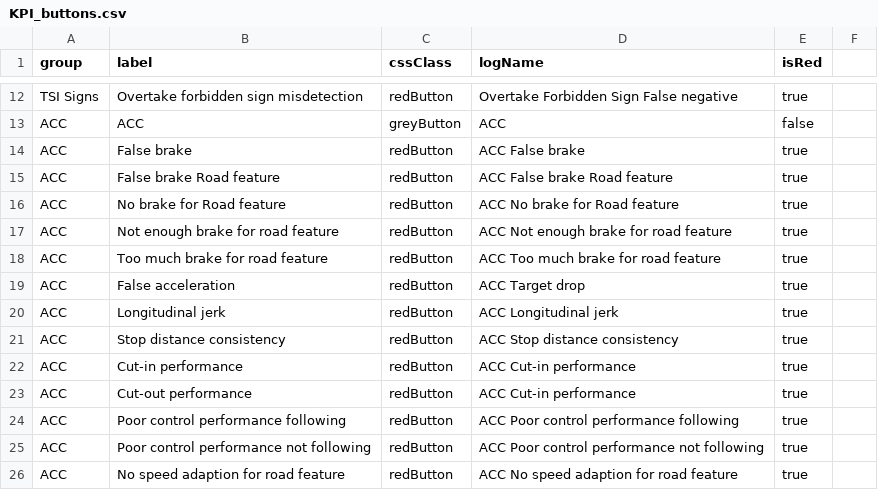
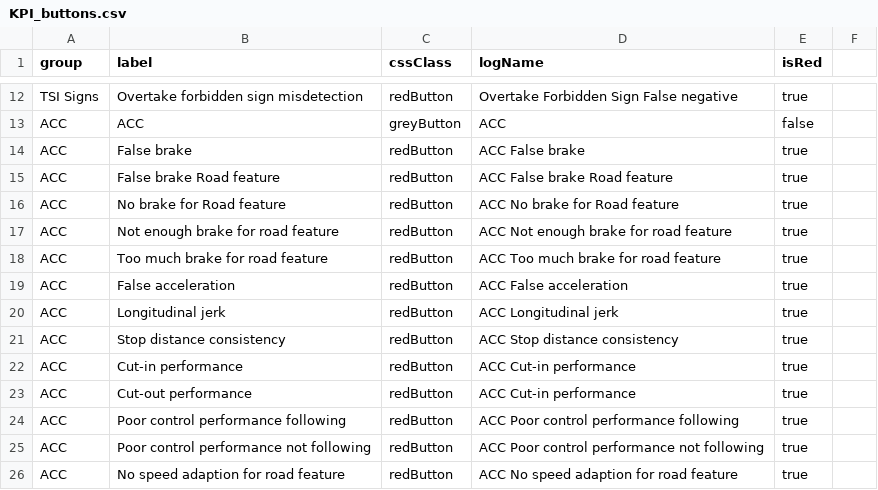
Before and after one commit to Lynoit/lynoit.github.io, a CSV file: KPI_buttons.csv, drawn as a sheet; only a part is shown, gaps mark what is left out.

Commit message:
Update KPI_buttons.csv

```diff
--- a/KPI_buttons.csv
+++ b/KPI_buttons.csv
@@ -18,3 +18,3 @@ ACC,Not enough brake for road feature,redButton,ACC Not enough brake for road fe
 ACC,Too much brake for road feature,redButton,ACC Too much brake for road feature,true
-ACC,False acceleration,redButton,ACC Target drop,true
+ACC,False acceleration,redButton,ACC False acceleration,true
 ACC,Longitudinal jerk,redButton,ACC Longitudinal jerk,true
```
